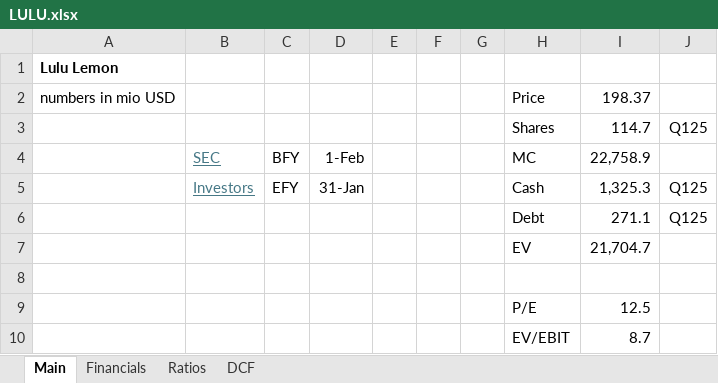
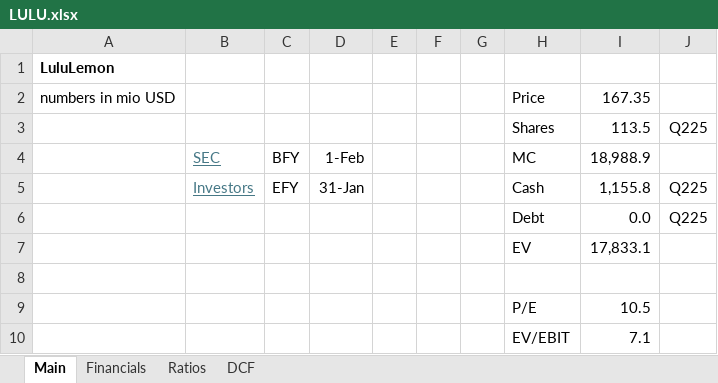
Before and after one commit to oscarsettje/Models, an Excel workbook: LULU.xlsx, sheet Main, drawn as a sheet; values as stored, in another font and other column widths than the file's, no borders; removed rows and columns are numbered as before the commit, all else as after; the diff names each change by its address in the sheet, - before the commit and + after, or states it on an @@ line.

```diff
--- a/LULU.xlsx (sheet Main)
+++ b/LULU.xlsx (sheet Main)
-A1: Lulu Lemon
+A1: LuluLemon
-I2: 198.37
+I2: 167.35
-row 3:  |  |  |  |  |  |  | Shares | 114.7 | Q125
+row 3:  |  |  |  |  |  |  | Shares | 113.5 | Q225
-I4: 22,758.9
+I4: 18,988.9
-I5: 1,325.3
+I5: 1,155.8
-J5: Q125
+J5: Q225
-row 6:  |  |  |  |  |  |  | Debt | 271.1 | Q125
-row 7:  |  |  |  |  |  |  | EV | 21,704.7
+row 6:  |  |  |  |  |  |  | Debt | 0.0 | Q225
+row 7:  |  |  |  |  |  |  | EV | 17,833.1
-I9: 12.5
+I9: 10.5
-I10: 8.7
+I10: 7.1
```
Also changed, not shown: sheet Financials, charts or pictures, AVGO.xlsx, LMT.xlsx, 5 other files.
